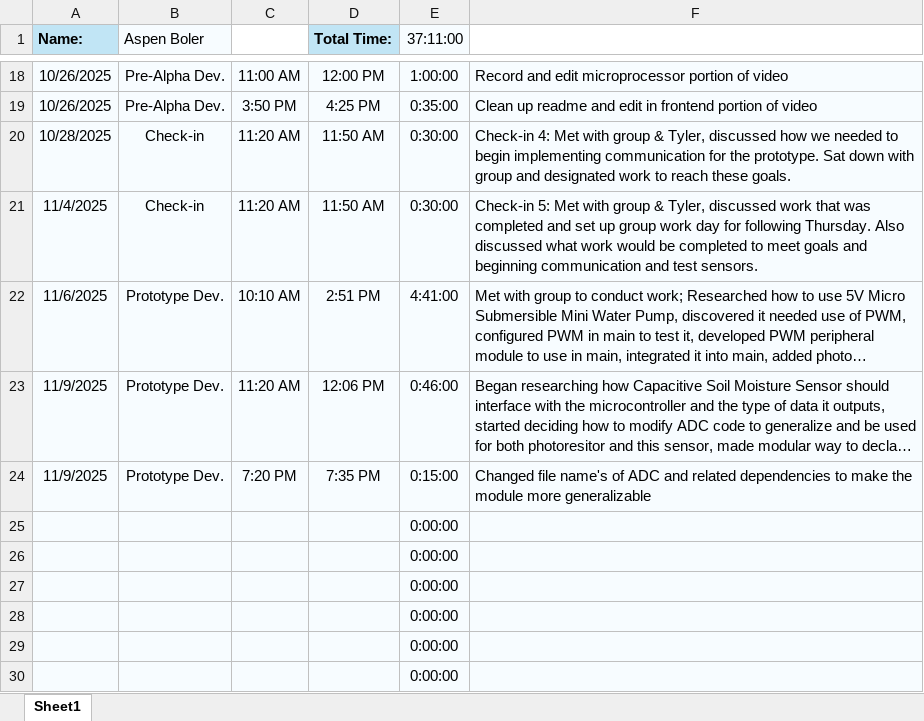
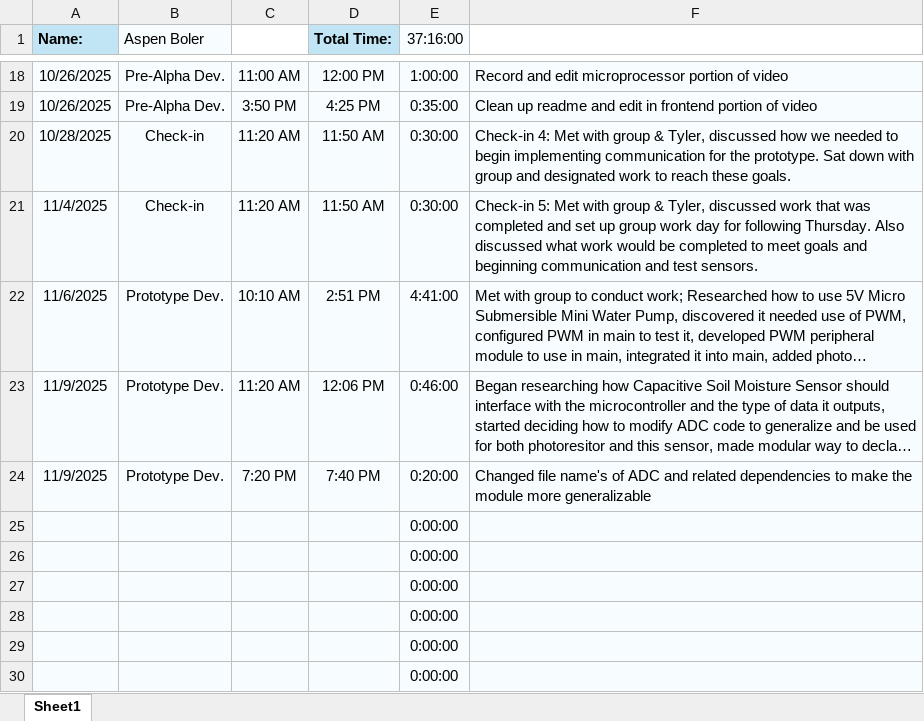
Before and after one commit to aboler/plant-partner, an Excel workbook: Documentation/TimeSheets/TimeReport_AspenBoler.xlsx, sheet Sheet1, drawn as a sheet; only a part is shown, gaps mark what is left out; long unchanged cells end in …; values as stored, in another font and other column widths than the file's, no borders; the diff names each change by its address in the sheet, - before the commit and + after, or states it on an @@ line.

Commit message:
Adjust end time due to making fix

```diff
--- a/Documentation/TimeSheets/TimeReport_AspenBoler.xlsx (sheet Sheet1)
+++ b/Documentation/TimeSheets/TimeReport_AspenBoler.xlsx (sheet Sheet1)
-E1: 37:11:00
+E1: 37:16:00
-D24 (Total Time:): 7:35 PM
+D24 (Total Time:): 7:40 PM
-E24 (37:16:00): 0:15:00
+E24 (37:16:00): 0:20:00
```
